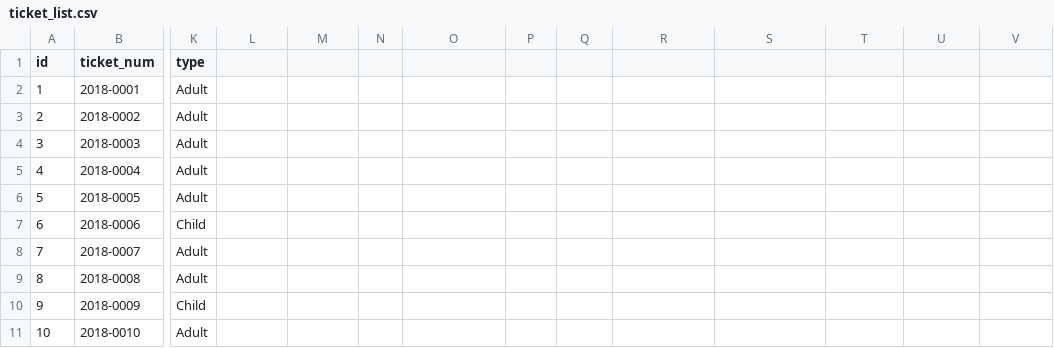
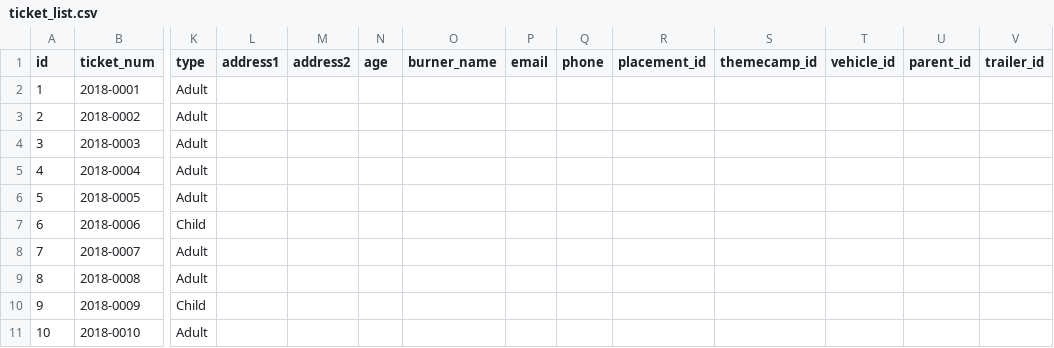
Before and after one commit to krgirard33/emberv2, a CSV file: src/main/resources/ticket_list.csv, drawn as a sheet; only a part is shown, gaps mark what is left out; the diff names each change by its address in the sheet, - before the commit and + after, or states it on an @@ line.

Commit message:
Tried to make a 1to1 fb work between Attendee & Tick_List (Failed). Spent 2 hrs trying to figure out why I was getting an error trying to import ticket_list.csv, only to realize I was trying to upload a file with the same name from a different folder (Gah!)... but I finally have the data in the attendee table.

```diff
--- a/src/main/resources/ticket_list.csv
+++ b/src/main/resources/ticket_list.csv
-L1: (empty)
+L1: address1
-M1: (empty)
+M1: address2
-N1: (empty)
+N1: age
-O1: (empty)
+O1: burner_name
-P1: (empty)
+P1: email
-Q1: (empty)
+Q1: phone
-R1: (empty)
+R1: placement_id
-S1: (empty)
+S1: themecamp_id
-T1: (empty)
+T1: vehicle_id
-U1: (empty)
+U1: parent_id
-V1: (empty)
+V1: trailer_id
```
Also changed, not shown: 3 other files.
